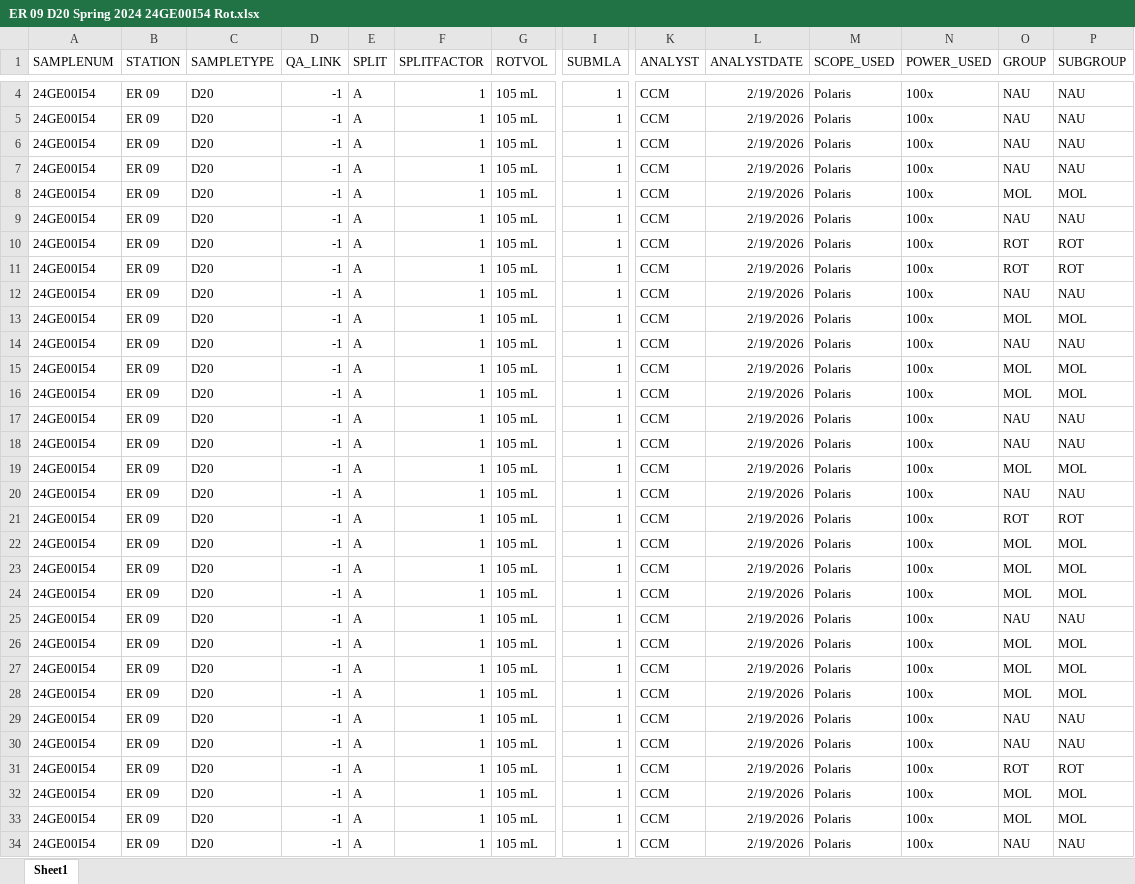
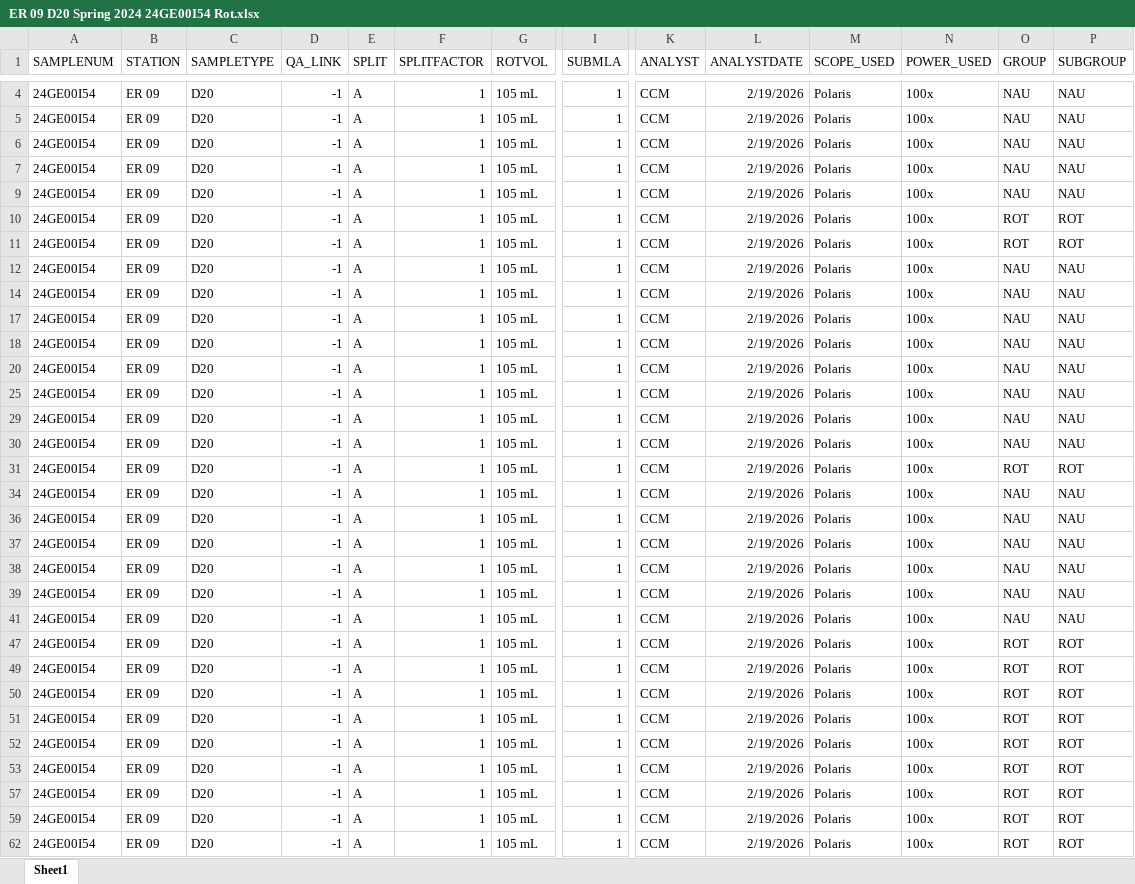
Before and after one commit to cmarshall178/GLNPO-Zooplankton-Database, an Excel workbook: data/raw/GLNPO 2024 Spring/GLNPO 2024 Spring/Erie/D20/Rots/ER 09 D20 Spring 2024 24GE00I54 Rot.xlsx, sheet Sheet1, drawn as a sheet; only a part is shown, gaps mark what is left out; the shorter side is filled out with more unchanged rows; values as stored, in another font and other column widths than the file's, no borders; rows hold the shown columns only; the diff covers the shown part only; the diff names each change by its address in the sheet, - before the commit and + after, or states it on an @@ line.

Commit message:
update to ER 09 sample

```diff
--- a/data/raw/GLNPO 2024 Spring/GLNPO 2024 Spring/Erie/D20/Rots/ER 09 D20 Spring 2024 24GE00I54 Rot.xlsx (sheet Sheet1)
+++ b/data/raw/GLNPO 2024 Spring/GLNPO 2024 Spring/Erie/D20/Rots/ER 09 D20 Spring 2024 24GE00I54 Rot.xlsx (sheet Sheet1)
@@ row 8 hidden: 24GE00I54 | ER 09 | D20 | -1 | A | 1 | 105 mL | 1 | CCM | 2/19/2026 | Polaris | 100x | MOL | MOL @@
@@ row 13 hidden: 24GE00I54 | ER 09 | D20 | -1 | A | 1 | 105 mL | 1 | CCM | 2/19/2026 | Polaris | 100x | MOL | MOL @@
@@ row 15 hidden: 24GE00I54 | ER 09 | D20 | -1 | A | 1 | 105 mL | 1 | CCM | 2/19/2026 | Polaris | 100x | MOL | MOL @@
@@ row 16 hidden: 24GE00I54 | ER 09 | D20 | -1 | A | 1 | 105 mL | 1 | CCM | 2/19/2026 | Polaris | 100x | MOL | MOL @@
@@ row 19 hidden: 24GE00I54 | ER 09 | D20 | -1 | A | 1 | 105 mL | 1 | CCM | 2/19/2026 | Polaris | 100x | MOL | MOL @@
@@ row 21 hidden: 24GE00I54 | ER 09 | D20 | -1 | A | 1 | 105 mL | 1 | CCM | 2/19/2026 | Polaris | 100x | ROT | ROT @@
@@ row 22 hidden: 24GE00I54 | ER 09 | D20 | -1 | A | 1 | 105 mL | 1 | CCM | 2/19/2026 | Polaris | 100x | MOL | MOL @@
@@ row 23 hidden: 24GE00I54 | ER 09 | D20 | -1 | A | 1 | 105 mL | 1 | CCM | 2/19/2026 | Polaris | 100x | MOL | MOL @@
@@ row 24 hidden: 24GE00I54 | ER 09 | D20 | -1 | A | 1 | 105 mL | 1 | CCM | 2/19/2026 | Polaris | 100x | MOL | MOL @@
@@ row 26 hidden: 24GE00I54 | ER 09 | D20 | -1 | A | 1 | 105 mL | 1 | CCM | 2/19/2026 | Polaris | 100x | MOL | MOL @@
@@ row 27 hidden: 24GE00I54 | ER 09 | D20 | -1 | A | 1 | 105 mL | 1 | CCM | 2/19/2026 | Polaris | 100x | MOL | MOL @@
@@ row 28 hidden: 24GE00I54 | ER 09 | D20 | -1 | A | 1 | 105 mL | 1 | CCM | 2/19/2026 | Polaris | 100x | MOL | MOL @@
@@ row 32 hidden: 24GE00I54 | ER 09 | D20 | -1 | A | 1 | 105 mL | 1 | CCM | 2/19/2026 | Polaris | 100x | MOL | MOL @@
@@ row 33 hidden: 24GE00I54 | ER 09 | D20 | -1 | A | 1 | 105 mL | 1 | CCM | 2/19/2026 | Polaris | 100x | MOL | MOL @@
```
Also changed, not shown: 29 hidden or unhidden rows and 2 edited cells elsewhere in this sheet.
